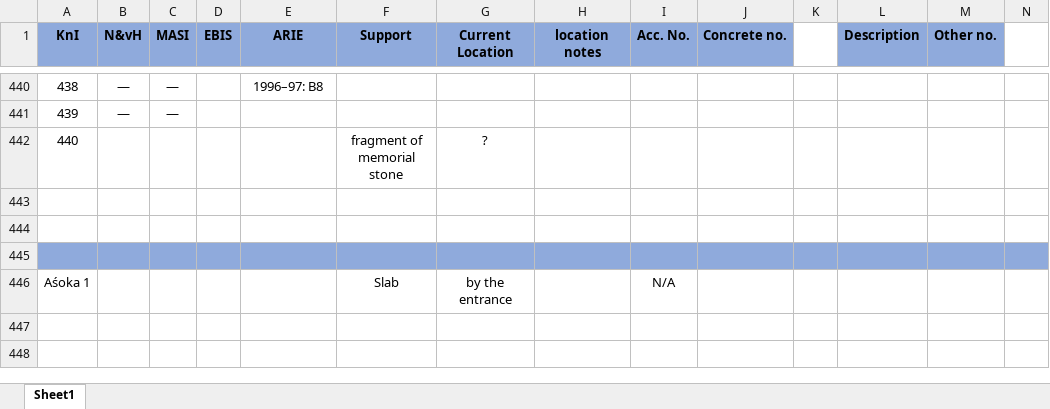
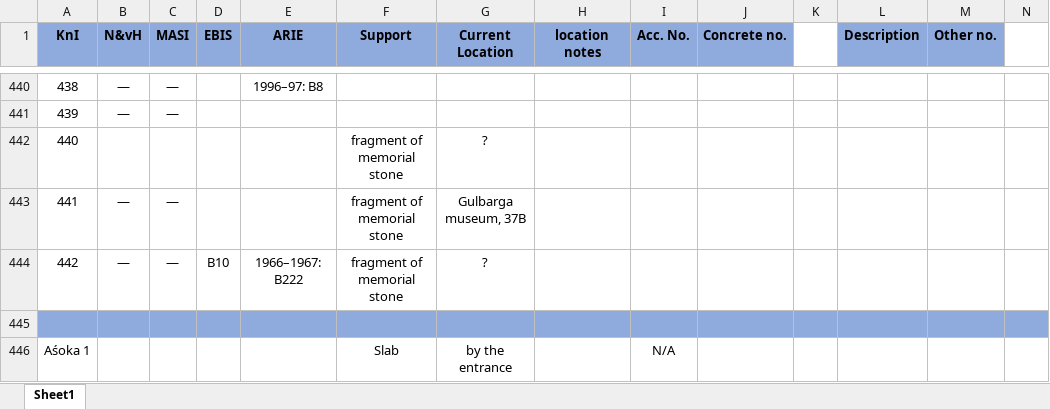
Before and after one commit to erc-dharma/tfb-satavahana-epigraphy, an Excel workbook: metadata/Inventory inscribed pieces.xlsx, sheet Sheet1, drawn as a sheet; only a part is shown, gaps mark what is left out; the shorter side is filled out with more unchanged rows; values as stored, in another font and other column widths than the file's, no borders; rows hold the shown columns only; the diff names each change by its address in the sheet, - before the commit and + after, or states it on an @@ line.

```diff
--- a/metadata/Inventory inscribed pieces.xlsx (sheet Sheet1)
+++ b/metadata/Inventory inscribed pieces.xlsx (sheet Sheet1)
-row 443: (empty)
+row 443: 441 | — | — |  |  | fragment of memorial stone | Gulbarga museum, 37B
-row 444: (empty)
+row 444: 442 | — | — | B10 | 1966–1967: B222 | fragment of memorial stone | ?
```
Also changed, not shown: 1 other file.
